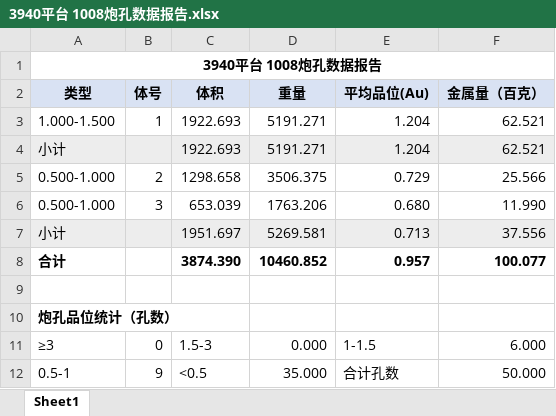
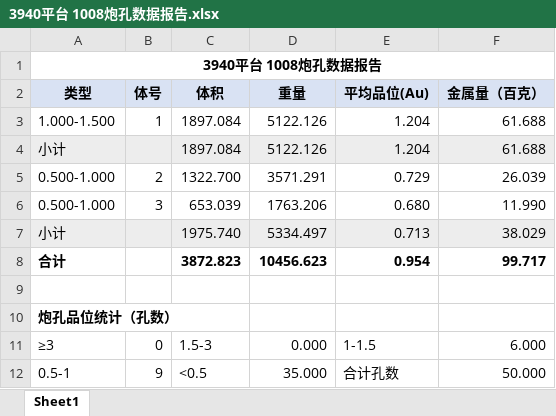
Before and after one commit to bit479/auto-second-mining, an Excel workbook: 北部山头3940平台2026/7、单日数据/北部山头3940平台-1008/二次圈矿成果_3940_1008_auto/3940平台 1008炮孔数据报告.xlsx, sheet Sheet1, drawn as a sheet; values as stored, in another font and other column widths than the file's, no borders; removed rows and columns are numbered as before the commit, all else as after; the diff names each change by its address in the sheet, - before the commit and + after, or states it on an @@ line.

```diff
--- a/北部山头3940平台2026/7、单日数据/北部山头3940平台-1008/二次圈矿成果_3940_1008_auto/3940平台 1008炮孔数据报告.xlsx (sheet Sheet1)
+++ b/北部山头3940平台2026/7、单日数据/北部山头3940平台-1008/二次圈矿成果_3940_1008_auto/3940平台 1008炮孔数据报告.xlsx (sheet Sheet1)
-C3:C4 (体积): 1922.693
+C3:C4 (体积): 1897.084
-D3:D4 (重量): 5191.271
+D3:D4 (重量): 5122.126
-F3:F4 (金属量（百克）): 62.521
+F3:F4 (金属量（百克）): 61.688
-C5 (体积): 1298.658
+C5 (体积): 1322.700
-D5 (重量): 3506.375
+D5 (重量): 3571.291
-F5 (金属量（百克）): 25.566
+F5 (金属量（百克）): 26.039
-C7 (体积): 1951.697
+C7 (体积): 1975.740
-D7 (重量): 5269.581
+D7 (重量): 5334.497
-F7 (金属量（百克）): 37.556
+F7 (金属量（百克）): 38.029
-row 8: 合计 |  | 3874.390 | 10460.852 | 0.957 | 100.077
+row 8: 合计 |  | 3872.823 | 10456.623 | 0.954 | 99.717
```
Also changed, not shown: 15 other files.
